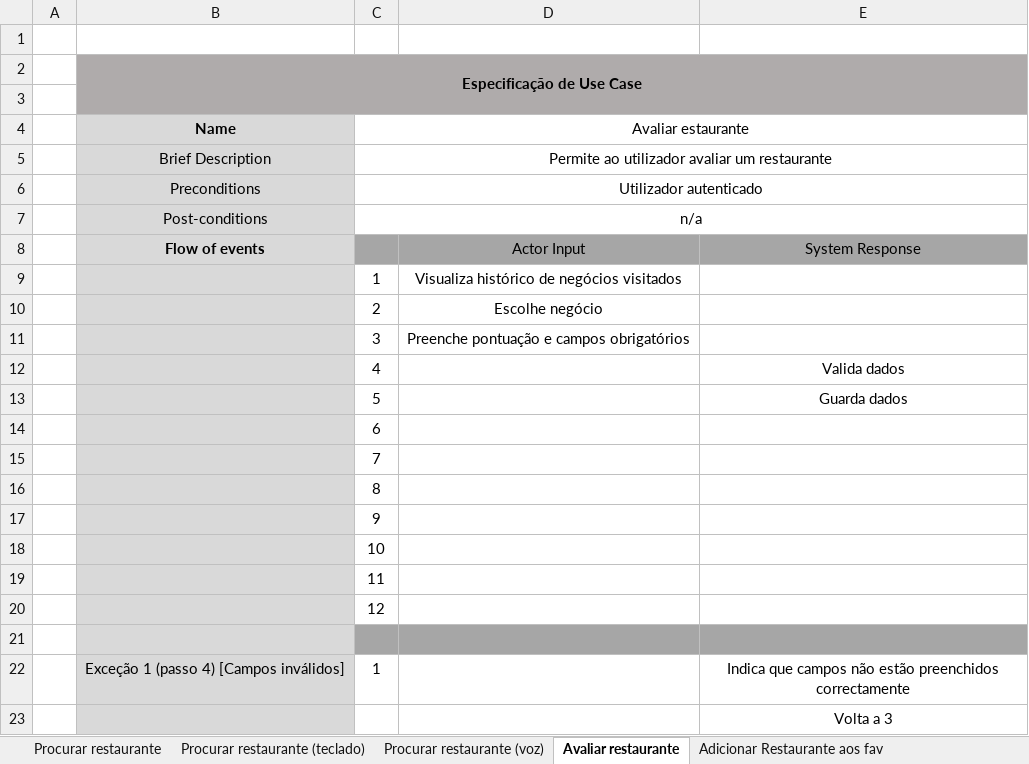
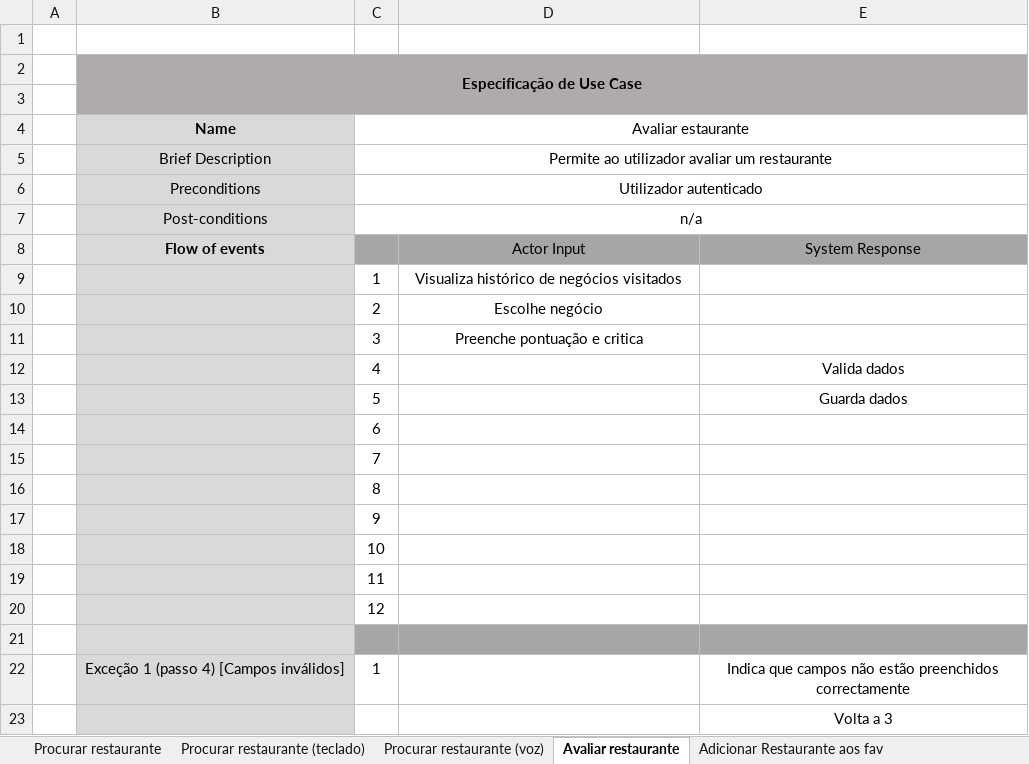
Before and after one commit to jbdreis/li4-1617, an Excel workbook: 2ª Fase/Diagramas/Especificaçao.xlsx, sheet Avaliar restaurante, drawn as a sheet; values as stored, in another font and other column widths than the file's, no borders; the diff names each change by its address in the sheet, - before the commit and + after, or states it on an @@ line.

```diff
--- a/2ª Fase/Diagramas/Especificaçao.xlsx (sheet Avaliar restaurante)
+++ b/2ª Fase/Diagramas/Especificaçao.xlsx (sheet Avaliar restaurante)
-D11: Preenche pontuação e campos obrigatórios
+D11: Preenche pontuação e critica
```
Also changed, not shown: sheet Procurar restaurante (teclado), sheet Procurar restaurante (voz), sheet Adicionar Restaurante aos fav, 5 other files.
